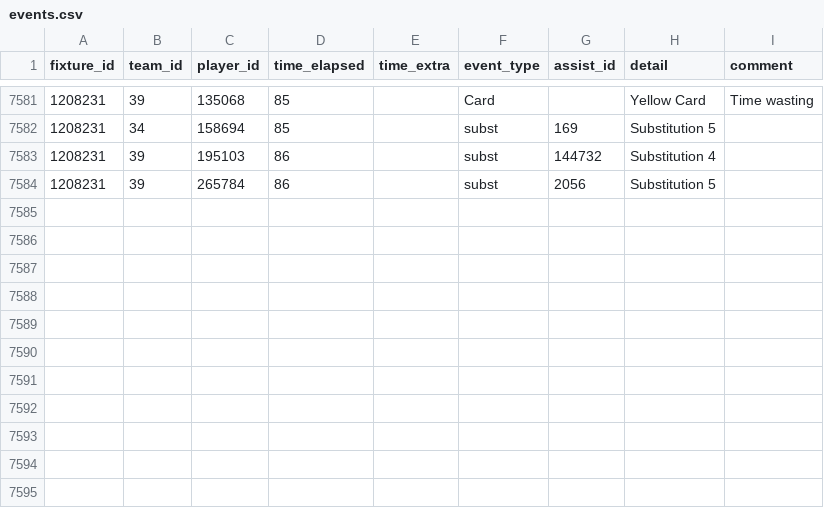
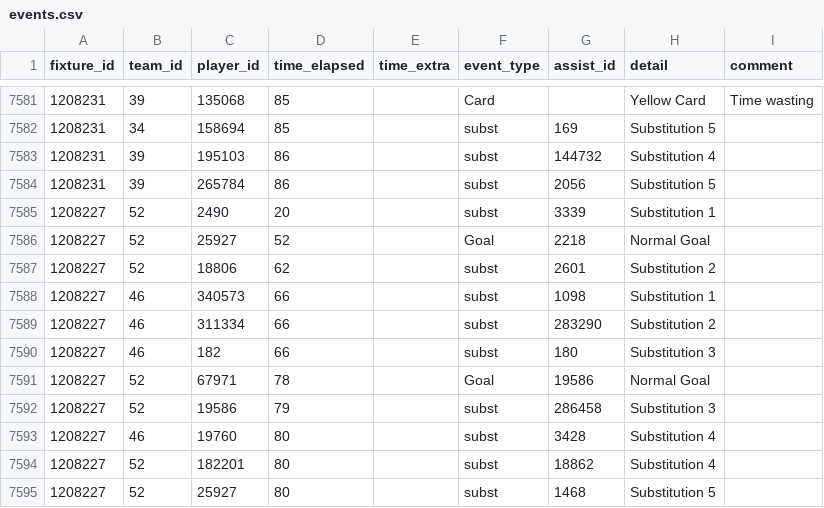
Before and after one commit to SebWae/football-api-data, a CSV file: data/events.csv, drawn as a sheet; only a part is shown, gaps mark what is left out; the diff names each change by its address in the sheet, - before the commit and + after, or states it on an @@ line.

Commit message:
registered fixture 1208227

```diff
--- a/data/events.csv
+++ b/data/events.csv
+row 7585: 1208227 | 52 | 2490 | 20 |  | subst | 3339 | Substitution 1
+row 7586: 1208227 | 52 | 25927 | 52 |  | Goal | 2218 | Normal Goal
+row 7587: 1208227 | 52 | 18806 | 62 |  | subst | 2601 | Substitution 2
+row 7588: 1208227 | 46 | 340573 | 66 |  | subst | 1098 | Substitution 1
+row 7589: 1208227 | 46 | 311334 | 66 |  | subst | 283290 | Substitution 2
+row 7590: 1208227 | 46 | 182 | 66 |  | subst | 180 | Substitution 3
+row 7591: 1208227 | 52 | 67971 | 78 |  | Goal | 19586 | Normal Goal
+row 7592: 1208227 | 52 | 19586 | 79 |  | subst | 286458 | Substitution 3
+row 7593: 1208227 | 46 | 19760 | 80 |  | subst | 3428 | Substitution 4
+row 7594: 1208227 | 52 | 182201 | 80 |  | subst | 18862 | Substitution 4
+row 7595: 1208227 | 52 | 25927 | 80 |  | subst | 1468 | Substitution 5
```
Also changed, not shown: data/lineups.csv, data/lineups_tactics.csv, 3 other files.
